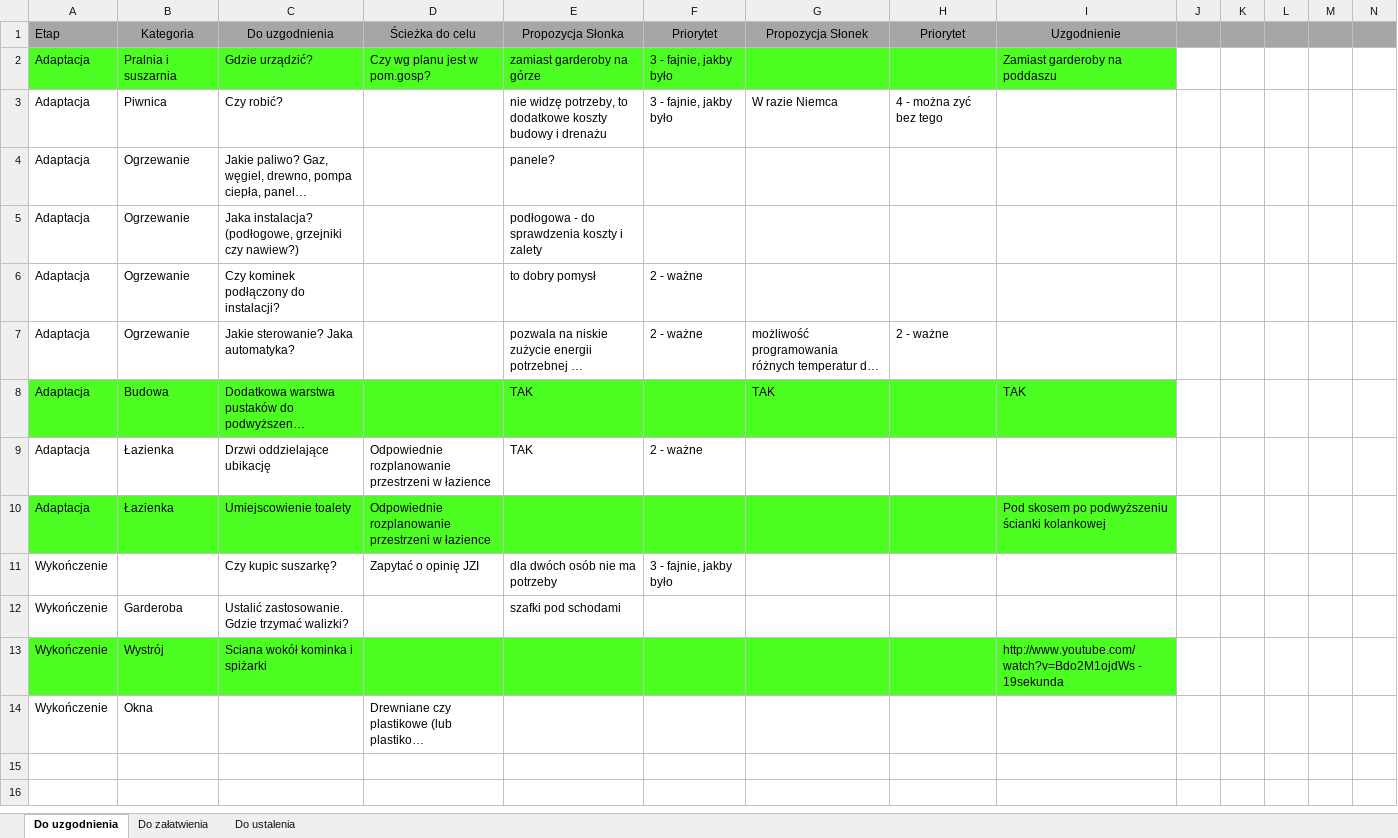
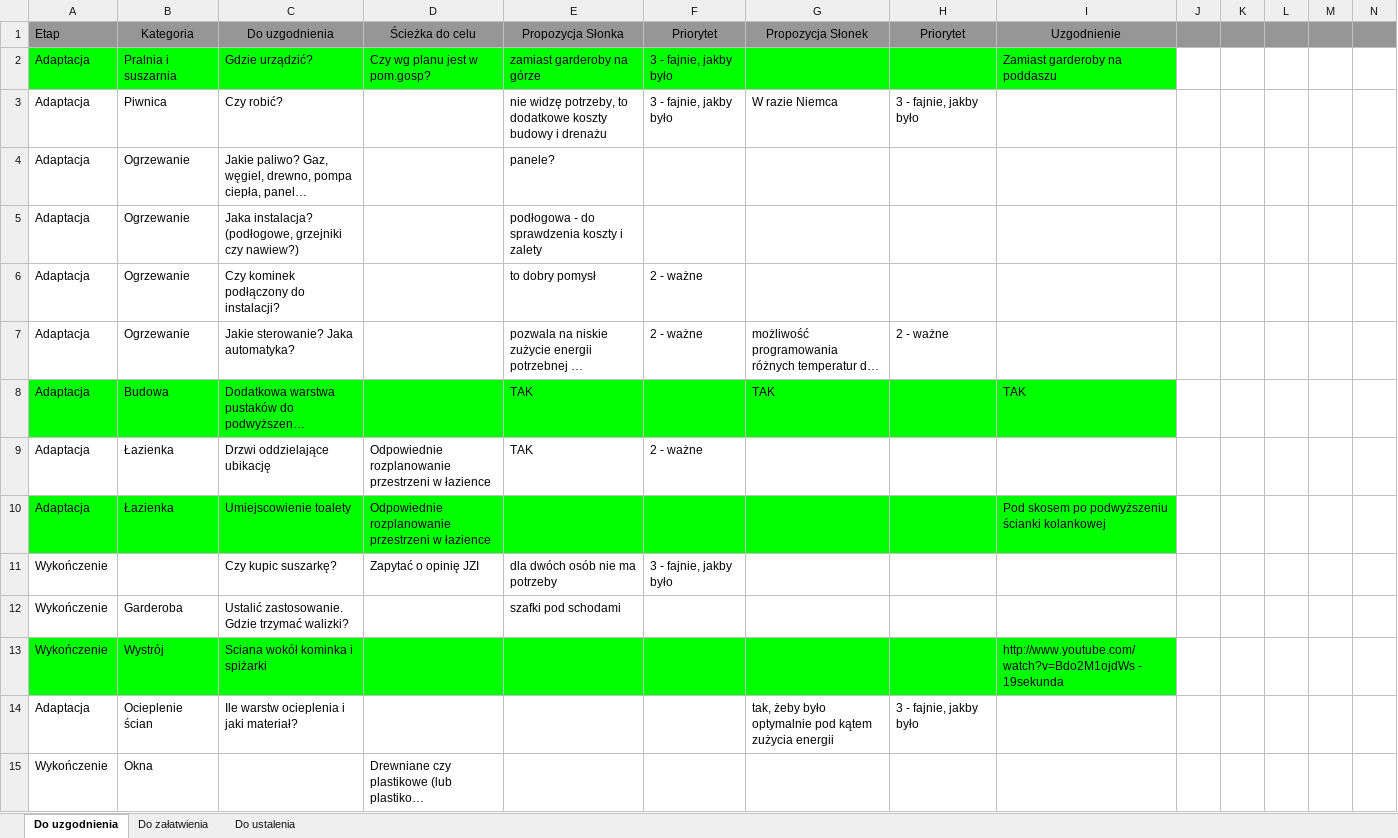
Before and after one commit to bajo2000/mati-sloncowati, an Excel workbook: plan/Mati - do uzgodnienia.xlsx, sheet Do uzgodnienia, drawn as a sheet; only a part is shown; long unchanged cells end in …; values as stored, in another font and other column widths than the file's, no borders; rows hold the shown columns only; the diff names each change by its address in the sheet, - before the commit and + after, or states it on an @@ line.

Commit message:
Ocieplenie budynku.

```diff
--- a/plan/Mati - do uzgodnienia.xlsx (sheet Do uzgodnienia)
+++ b/plan/Mati - do uzgodnienia.xlsx (sheet Do uzgodnienia)
-A2:I2 fill: #4CFE22
+A2:I2 fill: #00FF00
-H3 (Priorytet): 4 - można zyć bez tego
+H3 (Priorytet): 3 - fajnie, jakby było
-A8:I8 fill: #4CFE22
+A8:I8 fill: #00FF00
-A10:I10 fill: #4CFE22
+A10:I10 fill: #00FF00
-A13:I13 fill: #4CFE22
+A13:I13 fill: #00FF00
+row 14: Adaptacja | Ocieplenie ścian | Ile warstw ocieplenia i jaki materiał? |  |  |  | tak, żeby było optymalnie pod kątem zużycia energii | 3 - fajnie, jakby było
```
